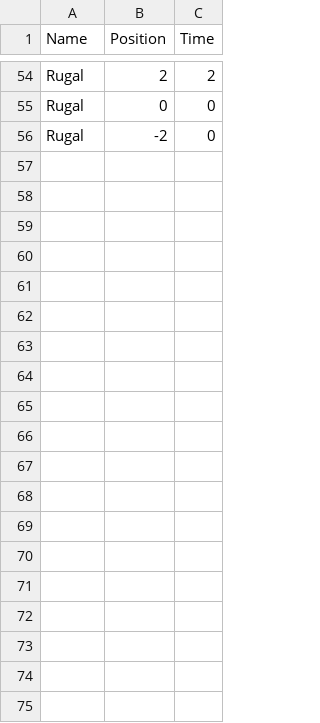
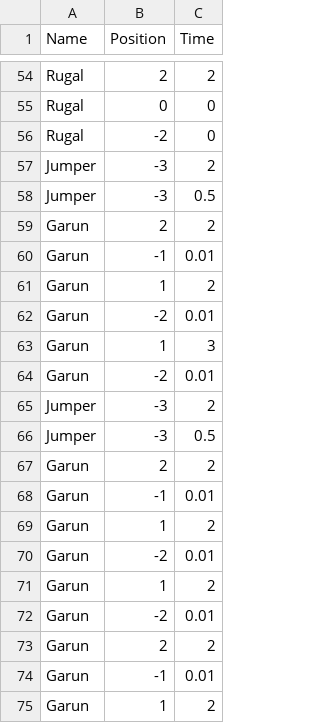
Before and after one commit to Canachii/UnityGradius, a CSV file: Assets/Resources/Stage01_Front.csv (was Assets/Resources/Stage01.csv), drawn as a sheet; only a part is shown, gaps mark what is left out; the diff covers the shown part only; the diff names each change by its address in the sheet, - before the commit and + after, or states it on an @@ line.

Commit message:
Update stage01

```diff
--- a/Assets/Resources/Stage01.csv
+++ b/Assets/Resources/Stage01_Front.csv
+row 57: Jumper | -3 | 2
+row 58: Jumper | -3 | 0.5
+row 59: Garun | 2 | 2
+row 60: Garun | -1 | 0.01
+row 61: Garun | 1 | 2
+row 62: Garun | -2 | 0.01
+row 63: Garun | 1 | 3
+row 64: Garun | -2 | 0.01
+row 65: Jumper | -3 | 2
+row 66: Jumper | -3 | 0.5
+row 67: Garun | 2 | 2
+row 68: Garun | -1 | 0.01
+row 69: Garun | 1 | 2
+row 70: Garun | -2 | 0.01
+row 71: Garun | 1 | 2
+row 72: Garun | -2 | 0.01
+row 73: Garun | 2 | 2
+row 74: Garun | -1 | 0.01
+row 75: Garun | 1 | 2
```
Also changed, not shown: 20 added rows elsewhere in this file, 58 other files.
